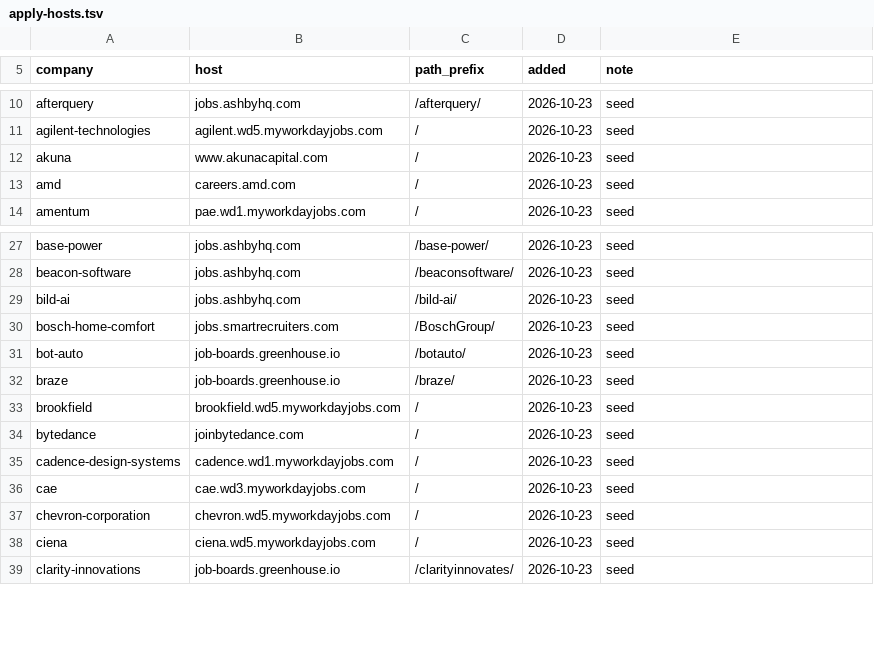
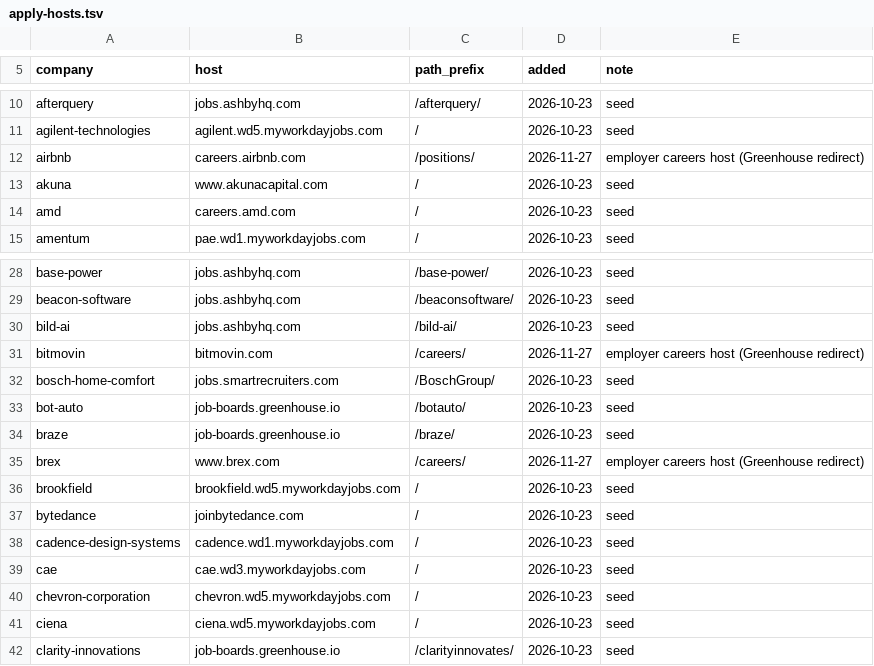
Before and after one commit to dnexdev/openintern, a TSV file: data/apply-hosts.tsv, drawn as a sheet; only a part is shown, gaps mark what is left out.

Commit message:
Allow Airbnb, Bitmovin, and Brex employer careers apply hosts

```diff
--- a/data/apply-hosts.tsv
+++ b/data/apply-hosts.tsv
@@ -11,2 +11,3 @@ afterquery	jobs.ashbyhq.com	/afterquery/	2026-10-23	seed
 agilent-technologies	agilent.wd5.myworkdayjobs.com	/	2026-10-23	seed
+airbnb	careers.airbnb.com	/positions/	2026-11-27	employer careers host (Greenhouse redirect)
 akuna	www.akunacapital.com	/	2026-10-23	seed
@@ -29,2 +30,3 @@ beacon-software	jobs.ashbyhq.com	/beaconsoftware/	2026-10-23	seed
 bild-ai	jobs.ashbyhq.com	/bild-ai/	2026-10-23	seed
+bitmovin	bitmovin.com	/careers/	2026-11-27	employer careers host (Greenhouse redirect)
 bosch-home-comfort	jobs.smartrecruiters.com	/BoschGroup/	2026-10-23	seed
@@ -32,2 +34,3 @@ bot-auto	job-boards.greenhouse.io	/botauto/	2026-10-23	seed
 braze	job-boards.greenhouse.io	/braze/	2026-10-23	seed
+brex	www.brex.com	/careers/	2026-11-27	employer careers host (Greenhouse redirect)
 brookfield	brookfield.wd5.myworkdayjobs.com	/	2026-10-23	seed
```
